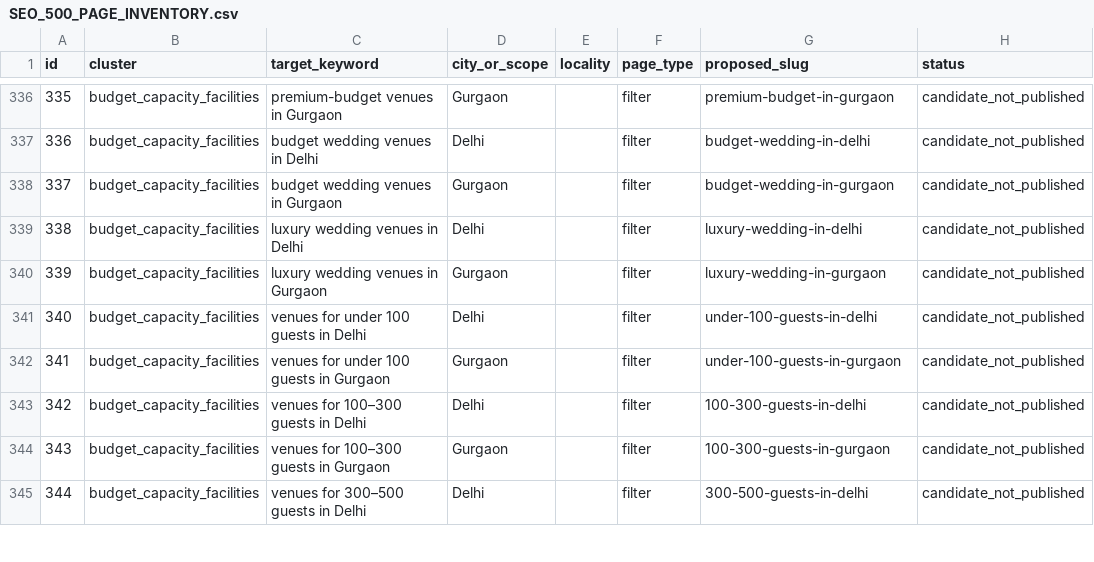
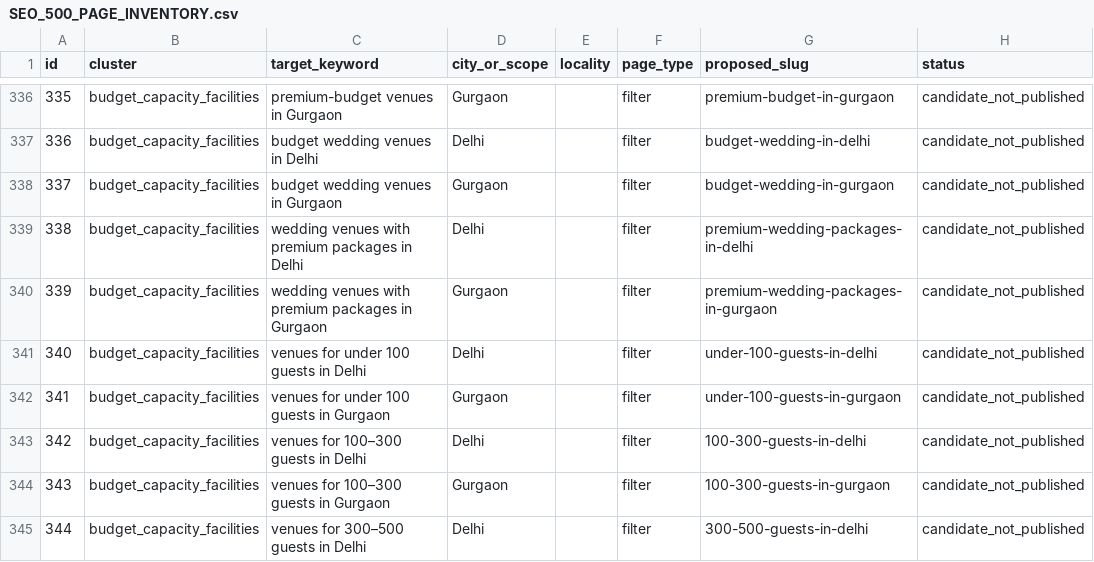
Before and after one commit to selectmyvenue/selectmyvenue, a CSV file: seo/SEO_500_PAGE_INVENTORY.csv, drawn as a sheet; only a part is shown, gaps mark what is left out; the diff names each change by its address in the sheet, - before the commit and + after, or states it on an @@ line.

Commit message:
seo: remove duplicate keyword intents from candidate inventory

```diff
--- a/seo/SEO_500_PAGE_INVENTORY.csv
+++ b/seo/SEO_500_PAGE_INVENTORY.csv
-C339 (target_keyword): luxury wedding venues in Delhi
+C339 (target_keyword): wedding venues with premium packages in Delhi
-G339 (proposed_slug): luxury-wedding-in-delhi
+G339 (proposed_slug): premium-wedding-packages-in-delhi
-C340 (target_keyword): luxury wedding venues in Gurgaon
+C340 (target_keyword): wedding venues with premium packages in Gurgaon
-G340 (proposed_slug): luxury-wedding-in-gurgaon
+G340 (proposed_slug): premium-wedding-packages-in-gurgaon
```
